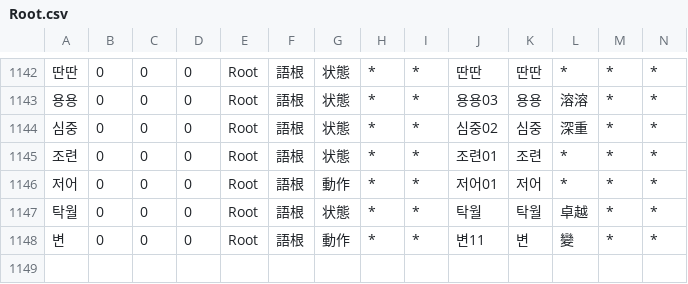
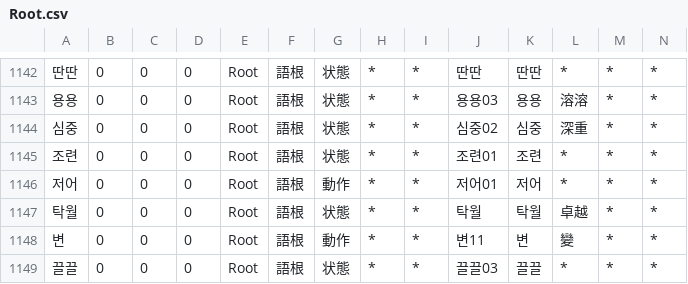
Before and after one commit to okikirmui/handic, a CSV file: seed/Root.csv, drawn as a sheet; only a part is shown, gaps mark what is left out; rows hold the shown columns only; the diff names each change by its address in the sheet, - before the commit and + after, or states it on an @@ line.

```diff
--- a/seed/Root.csv
+++ b/seed/Root.csv
+row 1149: 끌끌 | 0 | 0 | 0 | Root | 語根 | 状態 | * | * | 끌끌03 | 끌끌 | * | * | *
```
Also changed, not shown: seed/Noun.supplement.name.csv, 2 other files.
